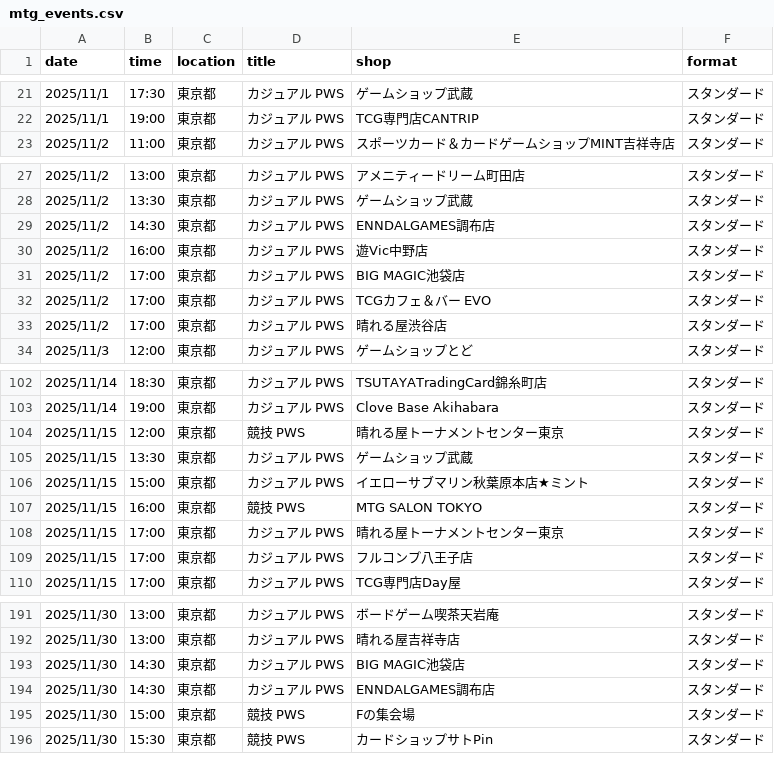
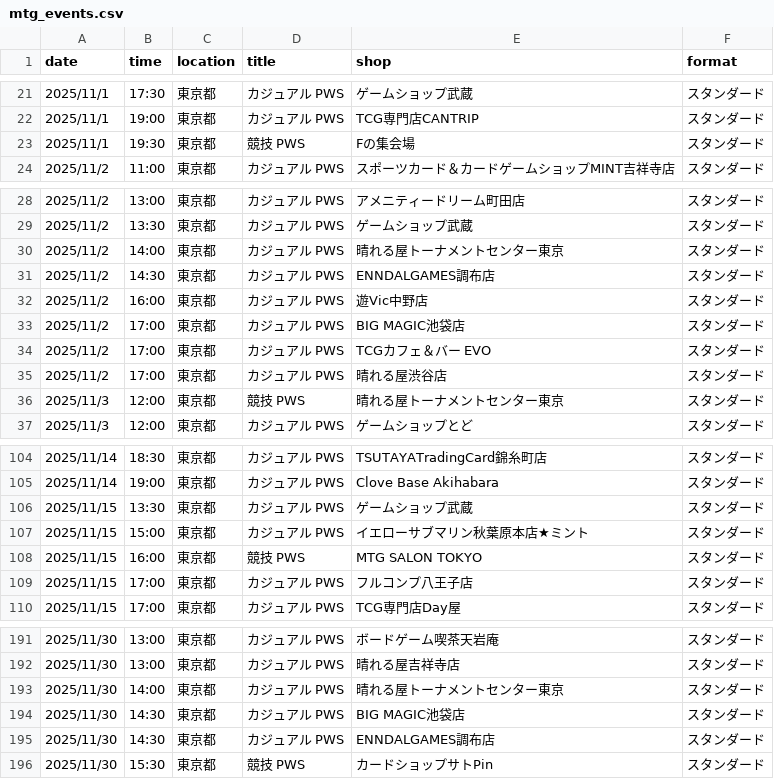
Before and after one commit to wakame1367/mtg_official_event_scraper, a CSV file: mtg_events.csv, drawn as a sheet; only a part is shown, gaps mark what is left out; removed rows and columns are numbered as before the commit, all else as after; the diff covers the shown part only; the diff names each change by its address in the sheet, - before the commit and + after, or states it on an @@ line.

Commit message:
docs: Auto-update MTG events calendar [skip ci] 9ed999b9b4177d3915394fd37ac54a7e7030161e

```diff
--- a/mtg_events.csv
+++ b/mtg_events.csv
+row 23: 2025/11/1 | 19:30 | 東京都 | 競技 PWS | Fの集会場 | スタンダード
+row 30: 2025/11/2 | 14:00 | 東京都 | カジュアル PWS | 晴れる屋トーナメントセンター東京 | スタンダード
+row 36: 2025/11/3 | 12:00 | 東京都 | 競技 PWS | 晴れる屋トーナメントセンター東京 | スタンダード
-row 104: 2025/11/15 | 12:00 | 東京都 | 競技 PWS | 晴れる屋トーナメントセンター東京 | スタンダード
-row 108: 2025/11/15 | 17:00 | 東京都 | カジュアル PWS | 晴れる屋トーナメントセンター東京 | スタンダード
+row 193: 2025/11/30 | 14:00 | 東京都 | カジュアル PWS | 晴れる屋トーナメントセンター東京 | スタンダード
-row 195: 2025/11/30 | 15:00 | 東京都 | 競技 PWS | Fの集会場 | スタンダード
```
Also changed, not shown: 8 added rows and 5 removed rows elsewhere in this file, mtg_events_latest.csv, 2 other files.
